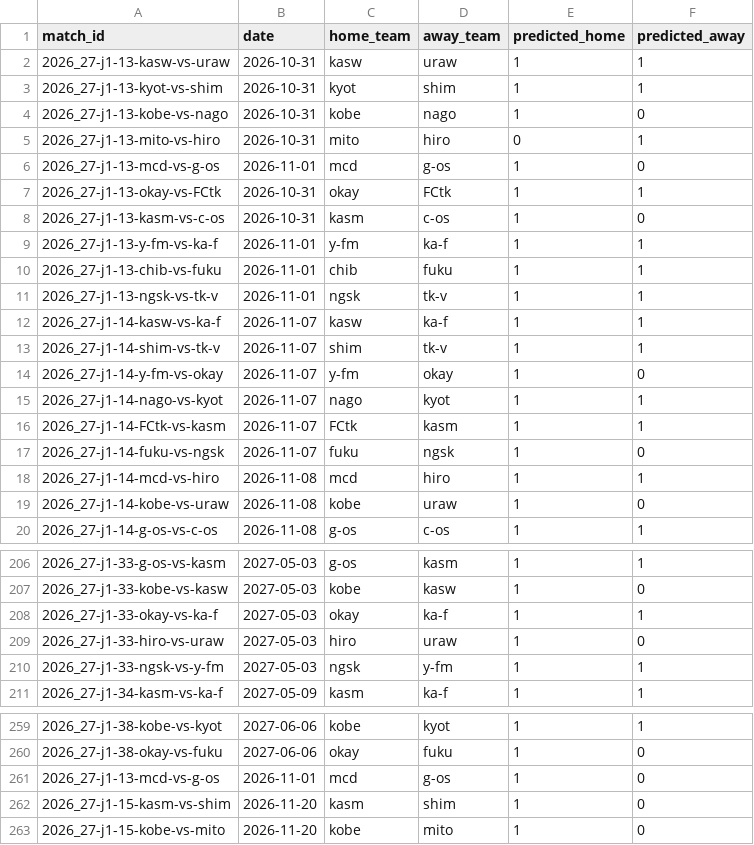
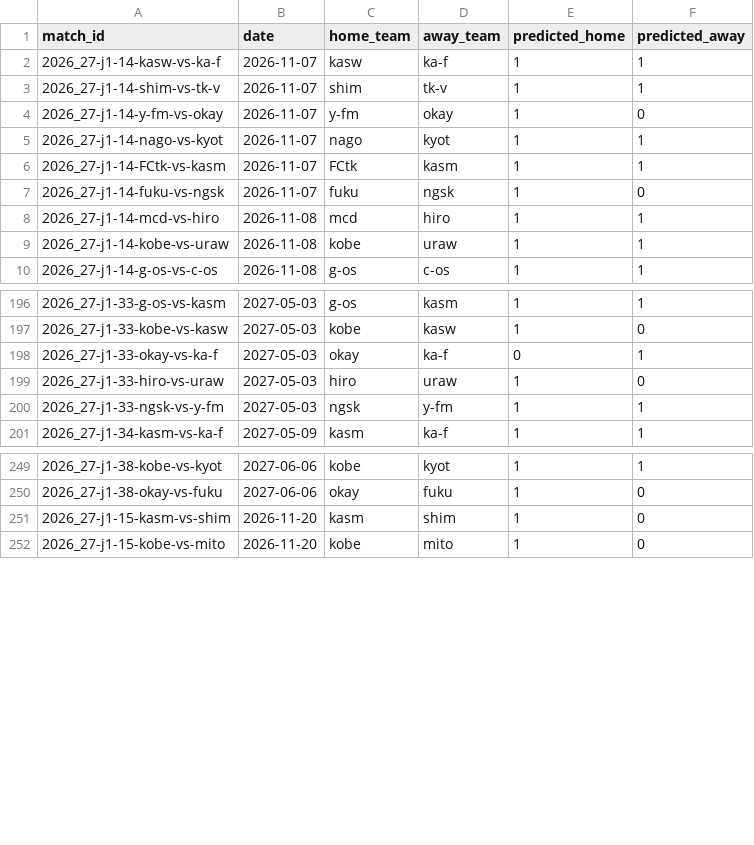
Before and after one commit to akiokuyama/J1League_score_prediction_site, a CSV file: outputs/shadow/all_unplayed_predictions.csv, drawn as a sheet; only a part is shown, gaps mark what is left out.

```diff
--- a/outputs/shadow/all_unplayed_predictions.csv
+++ b/outputs/shadow/all_unplayed_predictions.csv
@@ -1,12 +1,2 @@
 match_id,date,home_team,away_team,predicted_home,predicted_away
-2026_27-j1-13-kasw-vs-uraw,2026-10-31,kasw,uraw,1,1
-2026_27-j1-13-kyot-vs-shim,2026-10-31,kyot,shim,1,1
-2026_27-j1-13-kobe-vs-nago,2026-10-31,kobe,nago,1,0
-2026_27-j1-13-mito-vs-hiro,2026-10-31,mito,hiro,0,1
-2026_27-j1-13-mcd-vs-g-os,2026-11-01,mcd,g-os,1,0
-2026_27-j1-13-okay-vs-FCtk,2026-10-31,okay,FCtk,1,1
-2026_27-j1-13-kasm-vs-c-os,2026-10-31,kasm,c-os,1,0
-2026_27-j1-13-y-fm-vs-ka-f,2026-11-01,y-fm,ka-f,1,1
-2026_27-j1-13-chib-vs-fuku,2026-11-01,chib,fuku,1,1
-2026_27-j1-13-ngsk-vs-tk-v,2026-11-01,ngsk,tk-v,1,1
 2026_27-j1-14-kasw-vs-ka-f,2026-11-07,kasw,ka-f,1,1
@@ -18,3 +8,3 @@ match_id,date,home_team,away_team,predicted_home,predicted_away
 2026_27-j1-14-mcd-vs-hiro,2026-11-08,mcd,hiro,1,1
-2026_27-j1-14-kobe-vs-uraw,2026-11-08,kobe,uraw,1,0
+2026_27-j1-14-kobe-vs-uraw,2026-11-08,kobe,uraw,1,1
 2026_27-j1-14-g-os-vs-c-os,2026-11-08,g-os,c-os,1,1
@@ -207,3 +197,3 @@ match_id,date,home_team,away_team,predicted_home,predicted_away
 2026_27-j1-33-kobe-vs-kasw,2027-05-03,kobe,kasw,1,0
-2026_27-j1-33-okay-vs-ka-f,2027-05-03,okay,ka-f,1,1
+2026_27-j1-33-okay-vs-ka-f,2027-05-03,okay,ka-f,0,1
 2026_27-j1-33-hiro-vs-uraw,2027-05-03,hiro,uraw,1,0
@@ -260,3 +250,2 @@ match_id,date,home_team,away_team,predicted_home,predicted_away
 2026_27-j1-38-okay-vs-fuku,2027-06-06,okay,fuku,1,0
-2026_27-j1-13-mcd-vs-g-os,2026-11-01,mcd,g-os,1,0
 2026_27-j1-15-kasm-vs-shim,2026-11-20,kasm,shim,1,0
```
Also changed, not shown: Data/features/match_features_2026_27_j1.csv, Data/processed/player_stats_2026_27_j1_clean.csv, 33 other files.
